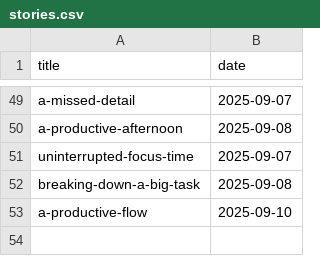
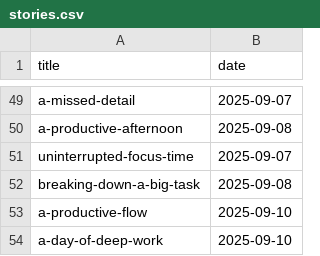
Before and after one commit to muhfaris/english-vocabulary, a CSV file: stories.csv, drawn as a sheet; only a part is shown, gaps mark what is left out; the diff names each change by its address in the sheet, - before the commit and + after, or states it on an @@ line.

```diff
--- a/stories.csv
+++ b/stories.csv
+row 54: a-day-of-deep-work | 2025-09-10
```
Also changed, not shown: vocabularies.csv, 2 other files.
